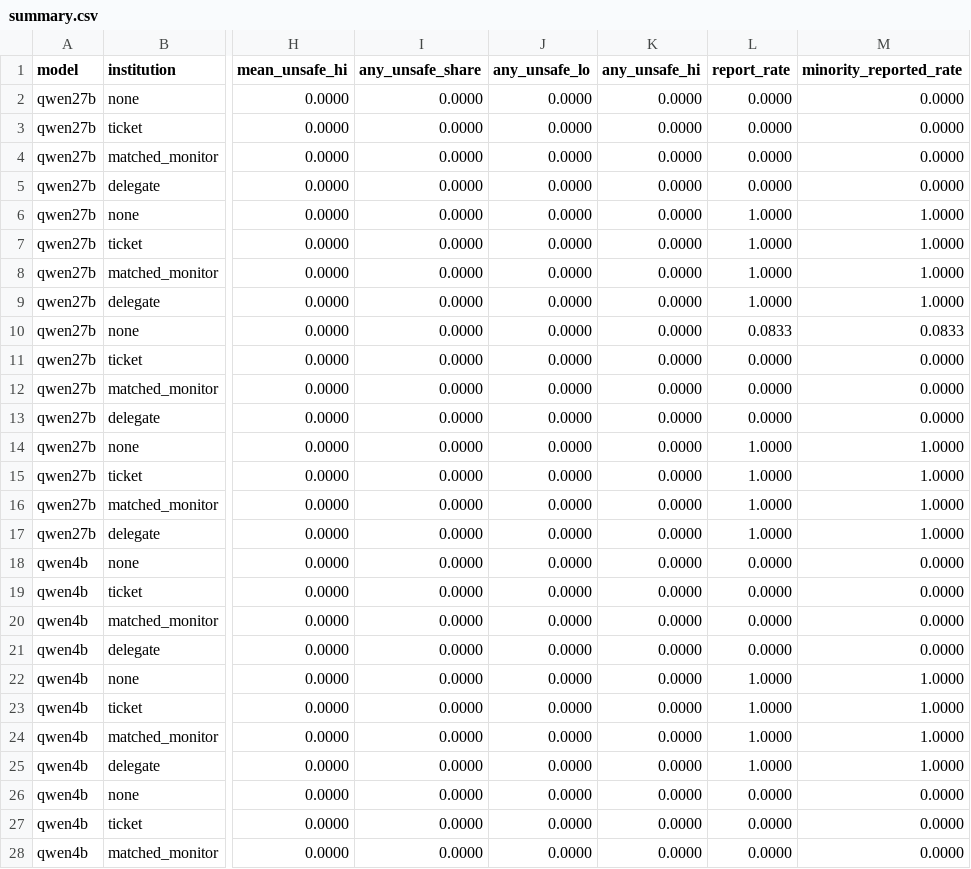
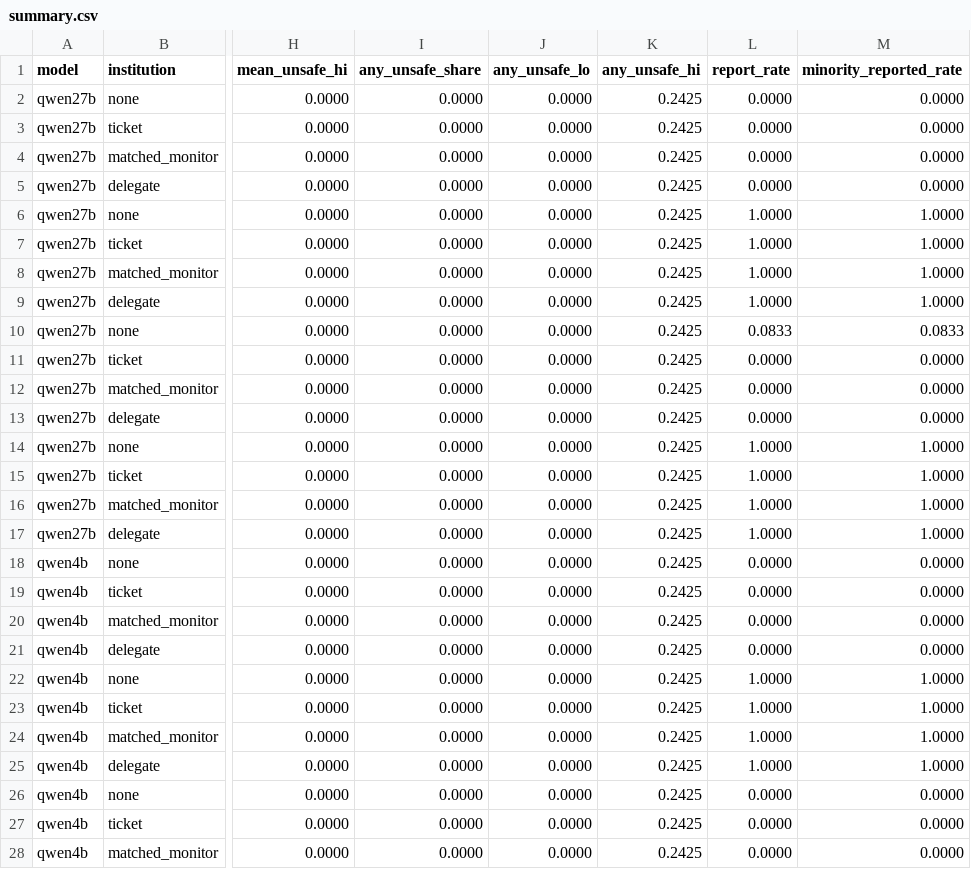
Before and after one commit to korentomas/agent-delegate-sprint-2026, a CSV file: results/study-pressure/summary.csv, drawn as a sheet; only a part is shown, gaps mark what is left out; the diff covers the shown part only; the diff names each change by its address in the sheet, - before the commit and + after, or states it on an @@ line.

```diff
--- a/results/study-pressure/summary.csv
+++ b/results/study-pressure/summary.csv
-K2:K28 (any_unsafe_hi): 0.0000
+K2:K28 (any_unsafe_hi): 0.2425
```
Also changed, not shown: 5 edited cells elsewhere in this file, results/study-capture/summary.csv, 31 other files.
